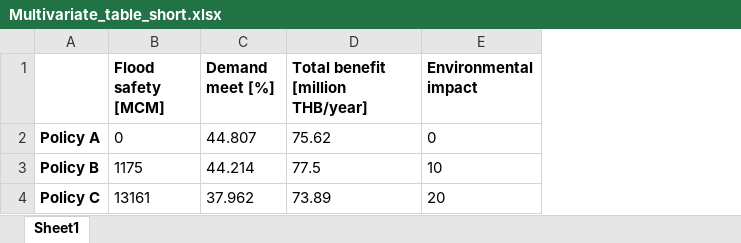
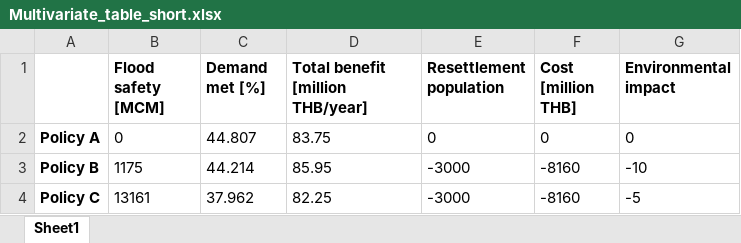
Before and after one commit to ffroberg/water_resources_model, an Excel workbook: Multivariate_table_short.xlsx, sheet Sheet1, drawn as a sheet; values as stored, in another font and other column widths than the file's, no borders; addresses are those after the commit; the diff names each change by its address in the sheet, - before the commit and + after, or states it on an @@ line.

Commit message:
changed multi tables

```diff
--- a/Multivariate_table_short.xlsx (sheet Sheet1)
+++ b/Multivariate_table_short.xlsx (sheet Sheet1)
+column E (Resettlement population), rows 2-4: 0 | -3000 | -3000
+column F (Cost [million THB]), rows 2-4: 0 | -8160 | -8160
-C1: Demand meet [%]
+C1: Demand met [%]
-D2 (Total benefit [million THB/year]): 75.62
+D2 (Total benefit [million THB/year]): 83.75
-D3 (Total benefit [million THB/year]): 77.5
+D3 (Total benefit [million THB/year]): 85.95
-G3 (Environmental impact): 10
+G3 (Environmental impact): -10
-D4 (Total benefit [million THB/year]): 73.89
+D4 (Total benefit [million THB/year]): 82.25
-G4 (Environmental impact): 20
+G4 (Environmental impact): -5
```
Also changed, not shown: 1 other file.
